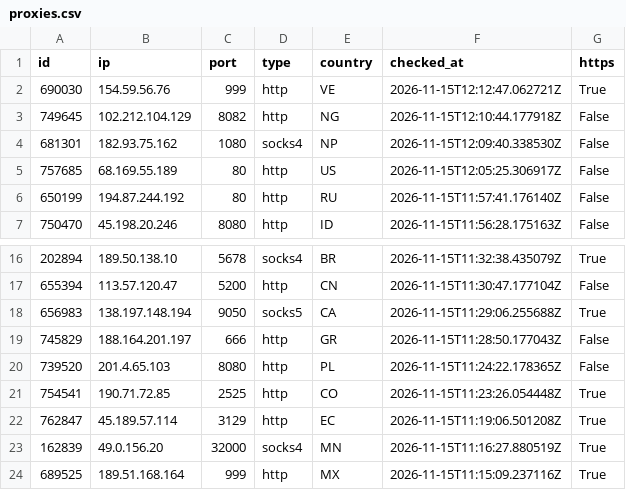
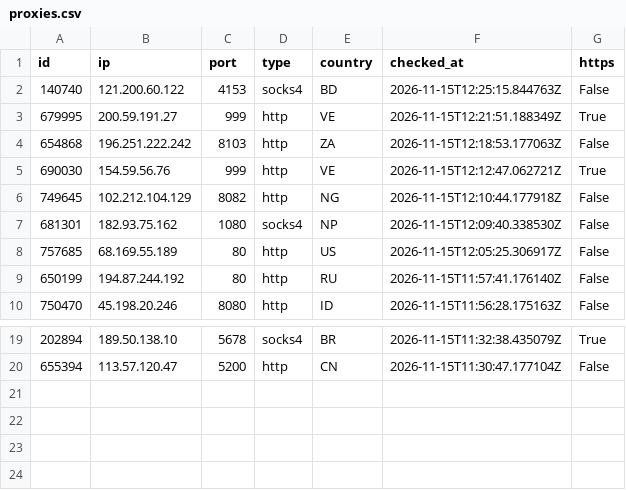
Before and after one commit to ShipHappensBro/Proxy-list, a CSV file: proxies.csv, drawn as a sheet; only a part is shown, gaps mark what is left out; removed rows and columns are numbered as before the commit, all else as after; the diff names each change by its address in the sheet, - before the commit and + after, or states it on an @@ line.

Commit message:
Update: 19 proxies | 2026-11-15 12:30:11.902317+00:00

```diff
--- a/proxies.csv
+++ b/proxies.csv
+row 2: 140740 | 121.200.60.122 | 4153 | socks4 | BD | 2026-11-15T12:25:15.844763Z | False
+row 3: 679995 | 200.59.191.27 | 999 | http | VE | 2026-11-15T12:21:51.188349Z | True
+row 4: 654868 | 196.251.222.242 | 8103 | http | ZA | 2026-11-15T12:18:53.177063Z | False
-row 18: 656983 | 138.197.148.194 | 9050 | socks5 | CA | 2026-11-15T11:29:06.255688Z | True
-row 19: 745829 | 188.164.201.197 | 666 | http | GR | 2026-11-15T11:28:50.177043Z | False
-row 20: 739520 | 201.4.65.103 | 8080 | http | PL | 2026-11-15T11:24:22.178365Z | False
-row 21: 754541 | 190.71.72.85 | 2525 | http | CO | 2026-11-15T11:23:26.054448Z | True
-row 22: 762847 | 45.189.57.114 | 3129 | http | EC | 2026-11-15T11:19:06.501208Z | True
-row 23: 162839 | 49.0.156.20 | 32000 | socks4 | MN | 2026-11-15T11:16:27.880519Z | True
-row 24: 689525 | 189.51.168.164 | 999 | http | MX | 2026-11-15T11:15:09.237116Z | True
```
Also changed, not shown: 6 other files.
